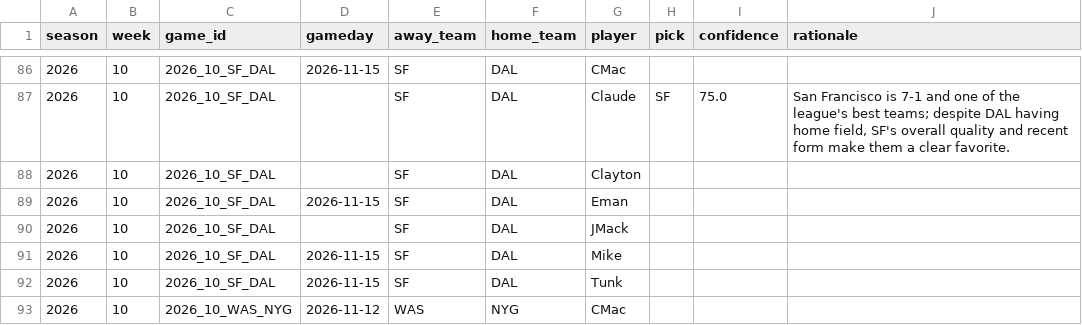
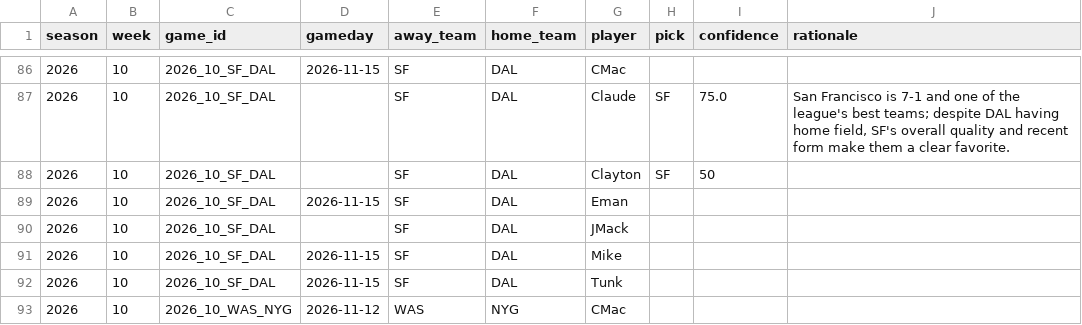
Before and after one commit to JimmyMick/nfl-pickem, a CSV file: predictions/picks/2026-wk10.csv, drawn as a sheet; only a part is shown, gaps mark what is left out; the diff covers the shown part only.

Commit message:
picks: Clayton 2026 wk10

```diff
--- a/predictions/picks/2026-wk10.csv
+++ b/predictions/picks/2026-wk10.csv
@@ -87,3 +87,3 @@ season,week,game_id,gameday,away_team,home_team,player,pick,confidence,rationale
 2026,10,2026_10_SF_DAL,,SF,DAL,Claude,SF,75.0,"San Francisco is 7-1 and one of the league's best teams; despite DAL having home field, SF's overall quality and recent form make them a clear favorite."
-2026,10,2026_10_SF_DAL,,SF,DAL,Clayton,,,
+2026,10,2026_10_SF_DAL,,SF,DAL,Clayton,SF,50,
 2026,10,2026_10_SF_DAL,2026-11-15,SF,DAL,Eman,,,
```
Also changed, not shown: 20 edited cells elsewhere in this file.
